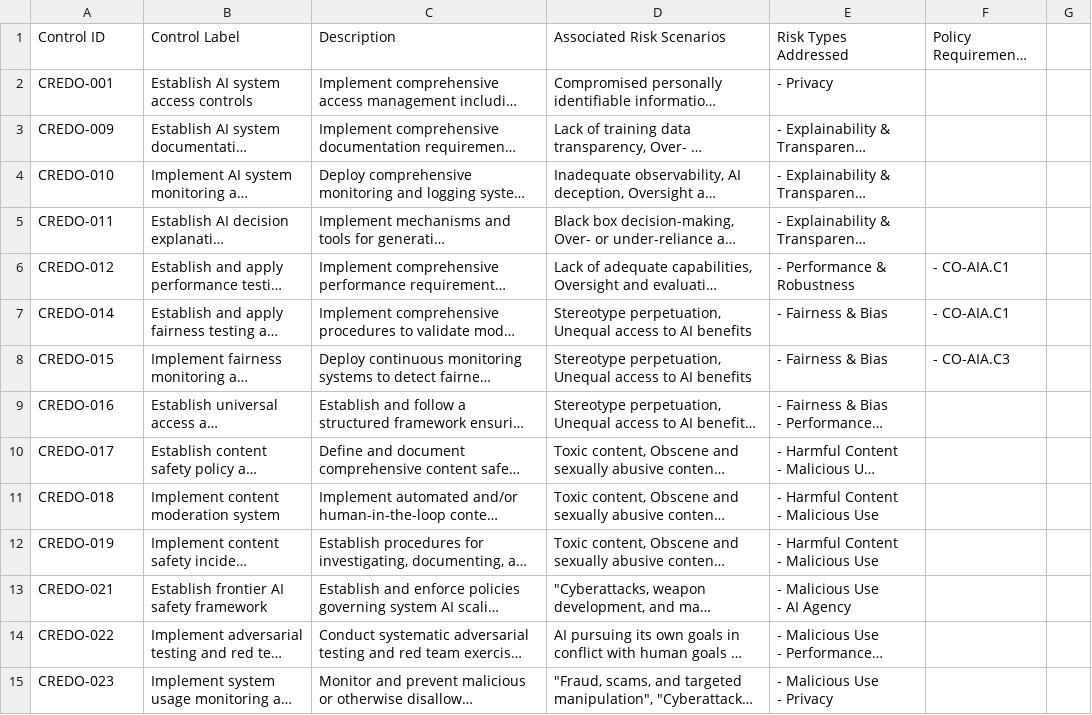
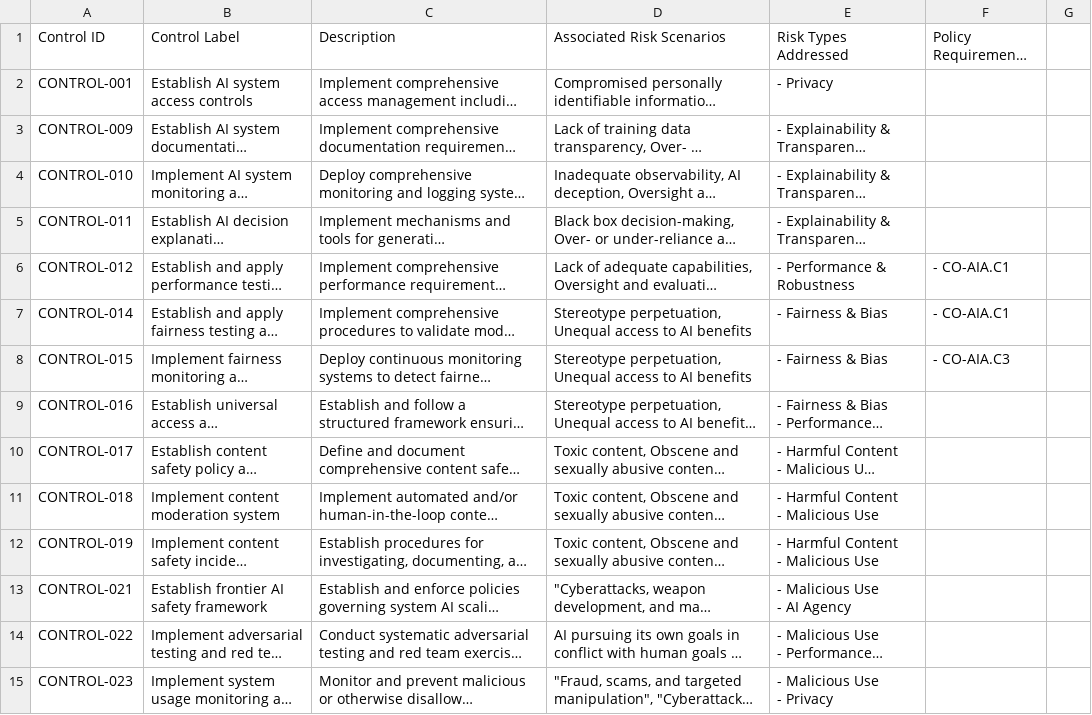
Before and after one commit to IanAtCredo/UCF_Figures, a CSV file: data/control_library.csv, drawn as a sheet; only a part is shown; long unchanged cells end in …; the diff covers the shown part only; the diff names each change by its address in the sheet, - before the commit and + after, or states it on an @@ line.

```diff
--- a/data/control_library.csv
+++ b/data/control_library.csv
-A2 (Control ID): CREDO-001
+A2 (Control ID): CONTROL-001
-A3 (Control ID): CREDO-009
+A3 (Control ID): CONTROL-009
-A4 (Control ID): CREDO-010
+A4 (Control ID): CONTROL-010
-A5 (Control ID): CREDO-011
+A5 (Control ID): CONTROL-011
-A6 (Control ID): CREDO-012
+A6 (Control ID): CONTROL-012
-A7 (Control ID): CREDO-014
+A7 (Control ID): CONTROL-014
-A8 (Control ID): CREDO-015
+A8 (Control ID): CONTROL-015
-A9 (Control ID): CREDO-016
+A9 (Control ID): CONTROL-016
-A10 (Control ID): CREDO-017
+A10 (Control ID): CONTROL-017
-A11 (Control ID): CREDO-018
+A11 (Control ID): CONTROL-018
-A12 (Control ID): CREDO-019
+A12 (Control ID): CONTROL-019
-A13 (Control ID): CREDO-021
+A13 (Control ID): CONTROL-021
-A14 (Control ID): CREDO-022
+A14 (Control ID): CONTROL-022
-A15 (Control ID): CREDO-023
+A15 (Control ID): CONTROL-023
```
Also changed, not shown: 13 edited cells elsewhere in this file, data/policy_requirements.csv, data/risk_library.csv, 8 other files.
